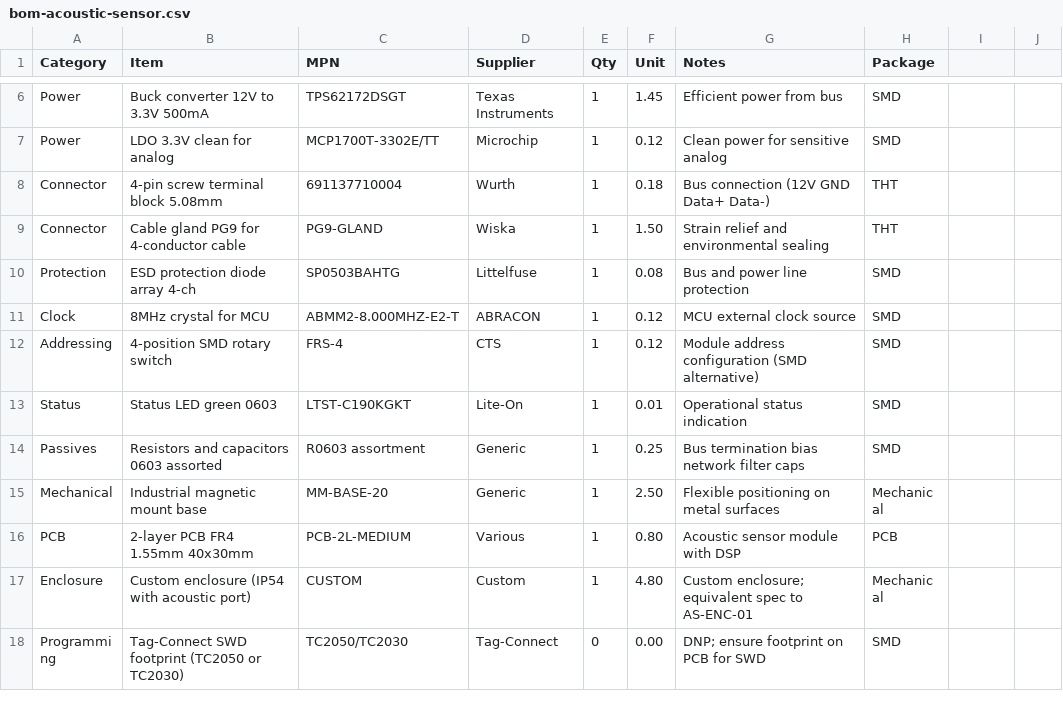
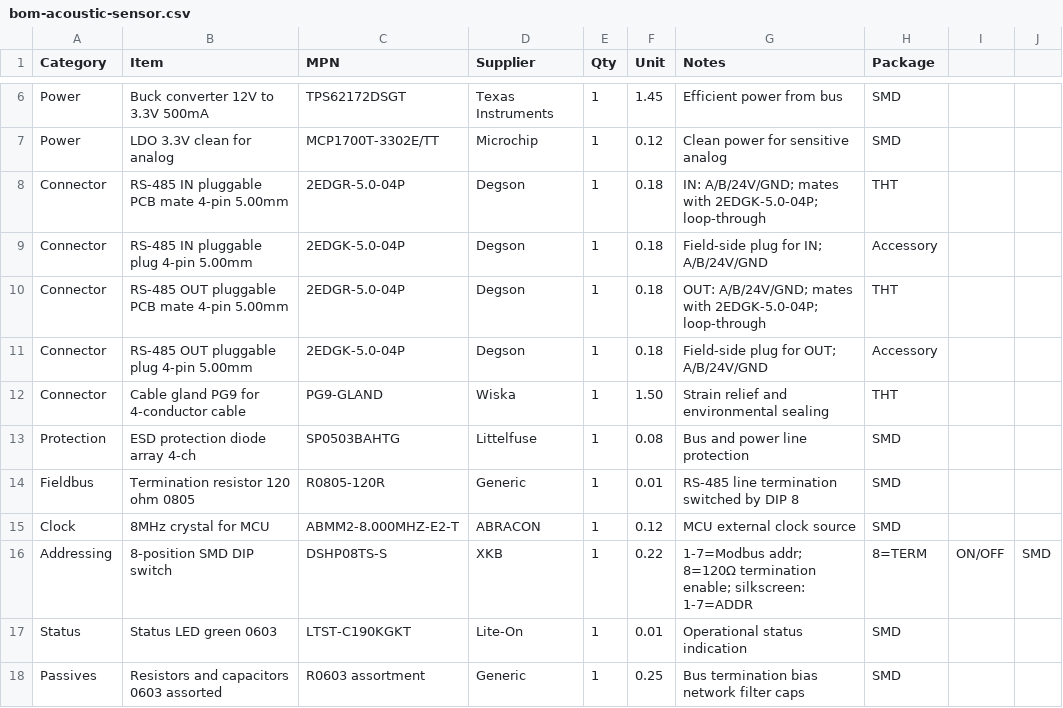
Before and after one commit to newmatik/EsoCore, a CSV file: website/public/bom/bom-acoustic-sensor.csv, drawn as a sheet; only a part is shown, gaps mark what is left out; the shorter side is filled out with more unchanged rows.

```diff
--- a/website/public/bom/bom-acoustic-sensor.csv
+++ b/website/public/bom/bom-acoustic-sensor.csv
@@ -7,7 +7,11 @@ Power,Buck converter 12V to 3.3V 500mA,TPS62172DSGT,Texas Instruments,1,1.45,Eff
 Power,LDO 3.3V clean for analog,MCP1700T-3302E/TT,Microchip,1,0.12,Clean power for sensitive analog,SMD
-Connector,4-pin screw terminal block 5.08mm,691137710004,Wurth,1,0.18,Bus connection (12V GND Data+ Data-),THT
+Connector,RS-485 IN pluggable PCB mate 4-pin 5.00mm,2EDGR-5.0-04P,Degson,1,0.18,IN: A/B/24V/GND; mates with 2EDGK-5.0-04P; loop-through,THT
+Connector,RS-485 IN pluggable plug 4-pin 5.00mm,2EDGK-5.0-04P,Degson,1,0.18,Field-side plug for IN; A/B/24V/GND,Accessory
+Connector,RS-485 OUT pluggable PCB mate 4-pin 5.00mm,2EDGR-5.0-04P,Degson,1,0.18,OUT: A/B/24V/GND; mates with 2EDGK-5.0-04P; loop-through,THT
+Connector,RS-485 OUT pluggable plug 4-pin 5.00mm,2EDGK-5.0-04P,Degson,1,0.18,Field-side plug for OUT; A/B/24V/GND,Accessory
 Connector,Cable gland PG9 for 4-conductor cable,PG9-GLAND,Wiska,1,1.50,Strain relief and environmental sealing,THT
 Protection,ESD protection diode array 4-ch,SP0503BAHTG,Littelfuse,1,0.08,Bus and power line protection,SMD
+Fieldbus,Termination resistor 120 ohm 0805,R0805-120R,Generic,1,0.01,RS-485 line termination switched by DIP 8,SMD
 Clock,8MHz crystal for MCU,ABMM2-8.000MHZ-E2-T,ABRACON,1,0.12,MCU external clock source,SMD
-Addressing,4-position SMD rotary switch,FRS-4,CTS,1,0.12,Module address configuration (SMD alternative),SMD
+Addressing,8-position SMD DIP switch,DSHP08TS-S,XKB,1,0.22,1-7=Modbus addr; 8=120Ω termination enable; silkscreen: 1-7=ADDR,8=TERM,ON/OFF,SMD
 Status,Status LED green 0603,LTST-C190KGKT,Lite-On,1,0.01,Operational status indication,SMD
```
Also changed, not shown: hardware/edge/bom.csv, website/public/bom/bom-main.csv, 8 other files.
